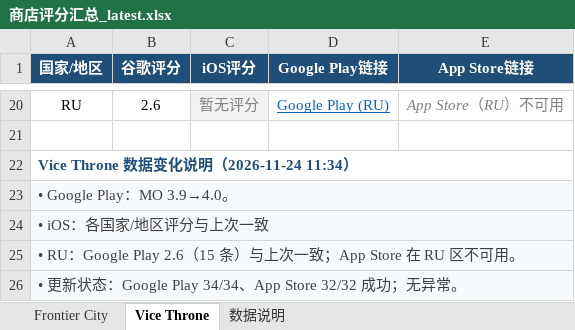
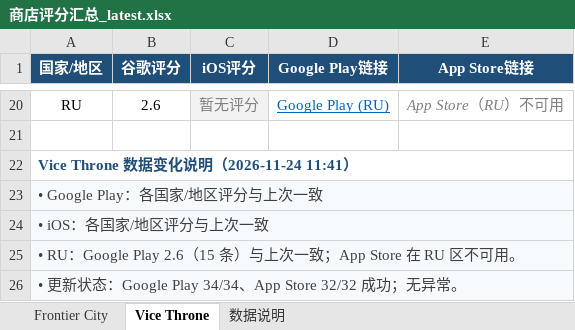
Before and after one commit to lixiangmei2021-alt/store-ratings-dashboard, an Excel workbook: 商店评分汇总_latest.xlsx, sheet Vice Throne, drawn as a sheet; only a part is shown, gaps mark what is left out; values as stored, in another font and other column widths than the file's, no borders; the diff names each change by its address in the sheet, - before the commit and + after, or states it on an @@ line.

Commit message:
Update store ratings [skip ci]

```diff
--- a/商店评分汇总_latest.xlsx (sheet Vice Throne)
+++ b/商店评分汇总_latest.xlsx (sheet Vice Throne)
-A22 (国家/地区): Vice Throne 数据变化说明（2026-11-24 11:34）
+A22 (国家/地区): Vice Throne 数据变化说明（2026-11-24 11:41）
-A23 (国家/地区): • Google Play：MO 3.9→4.0。
+A23 (国家/地区): • Google Play：各国家/地区评分与上次一致
```
Also changed, not shown: sheet 数据说明, sheet Frontier City, 3 other files.
